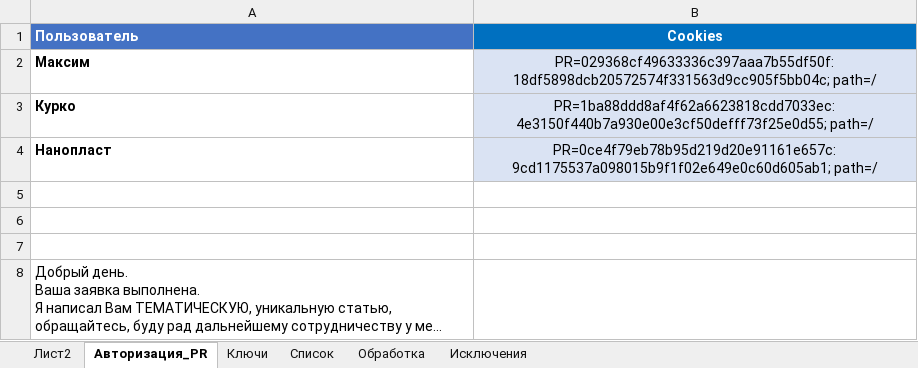
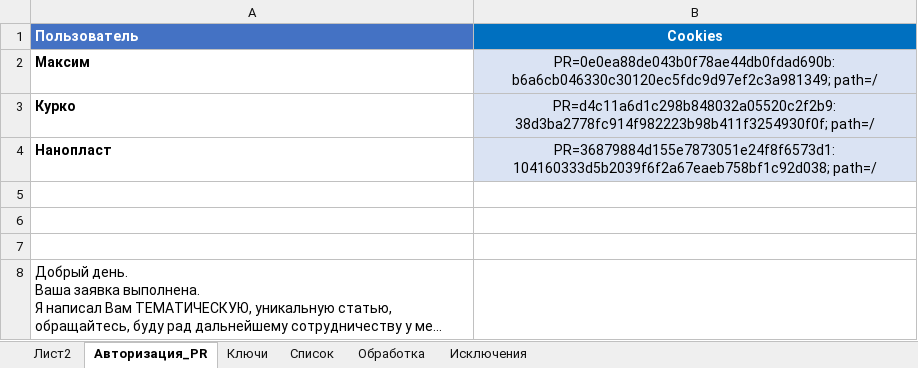
Before and after one commit to Goodron1981/MyMacros-master, an Excel workbook: Test.xlsm, sheet Авторизация_PR, drawn as a sheet; long unchanged cells end in …; values as stored, in another font and other column widths than the file's, no borders; charts and pictures not drawn; the diff names each change by its address in the sheet, - before the commit and + after, or states it on an @@ line.

```diff
--- a/Test.xlsm (sheet Авторизация_PR)
+++ b/Test.xlsm (sheet Авторизация_PR)
-B2 (Cookies): PR=029368cf49633336c397aaa7b55df50f:18df5898dcb20572574f331563d9cc905f5bb04c; path=/
+B2 (Cookies): PR=0e0ea88de043b0f78ae44db0fdad690b:b6a6cb046330c30120ec5fdc9d97ef2c3a981349; path=/
-B3 (Cookies): PR=1ba88ddd8af4f62a6623818cdd7033ec:4e3150f440b7a930e00e3cf50defff73f25e0d55; path=/
+B3 (Cookies): PR=d4c11a6d1c298b848032a05520c2f2b9:38d3ba2778fc914f982223b98b411f3254930f0f; path=/
-B4 (Cookies): PR=0ce4f79eb78b95d219d20e91161e657c:9cd1175537a098015b9f1f02e649e0c60d605ab1; path=/
+B4 (Cookies): PR=36879884d155e7873051e24f8f6573d1:104160333d5b2039f6f2a67eaeb758bf1c92d038; path=/
```
Also changed, not shown: sheet Обработка, sheet Список, sheet Ключи, charts or pictures, 2 other files.
